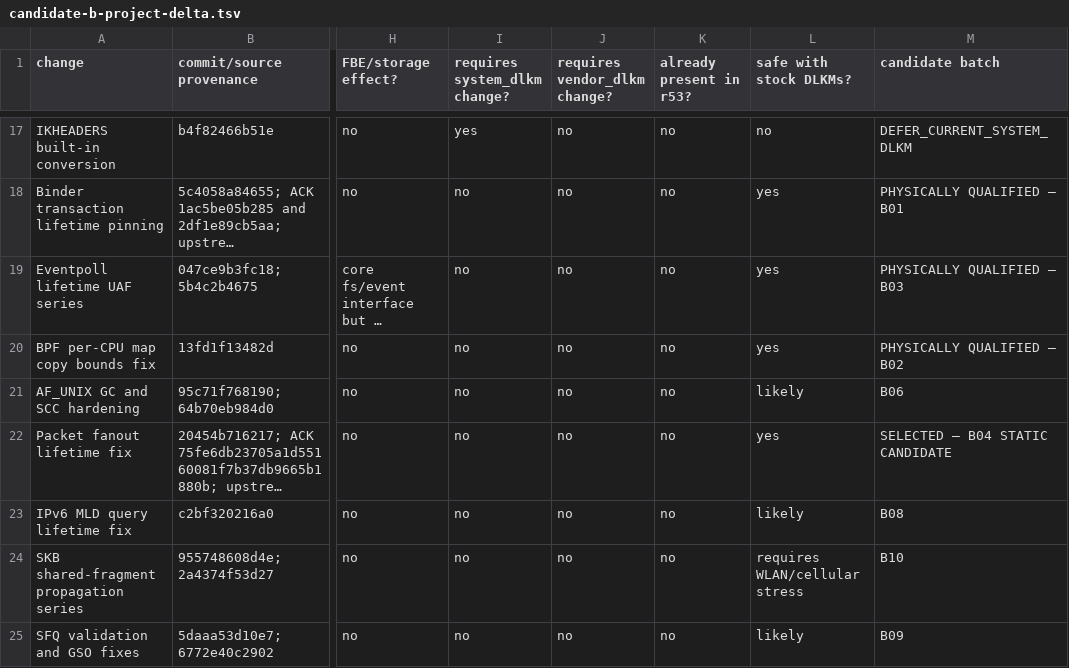
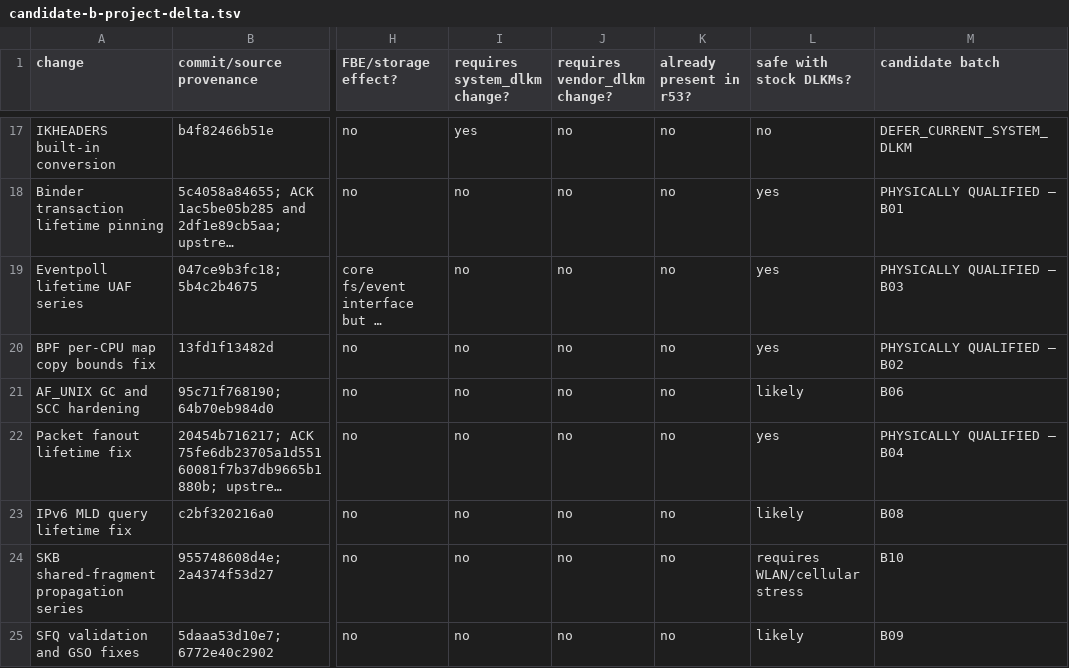
Before and after one commit to travismills82/oneplus15-sm8850-oos-kernel, a TSV file: docs/validation/firmware-16.0.10.500/candidate-b-project-delta.tsv, drawn as a sheet; only a part is shown, gaps mark what is left out; long unchanged cells end in …; the diff names each change by its address in the sheet, - before the commit and + after, or states it on an @@ line.

```diff
--- a/docs/validation/firmware-16.0.10.500/candidate-b-project-delta.tsv
+++ b/docs/validation/firmware-16.0.10.500/candidate-b-project-delta.tsv
-M22 (candidate batch): SELECTED — B04 STATIC CANDIDATE
+M22 (candidate batch): PHYSICALLY QUALIFIED — B04
```
Also changed, not shown: docs/validation/firmware-16.0.10.500/compatibility-isolation.tsv, 2 other files.
